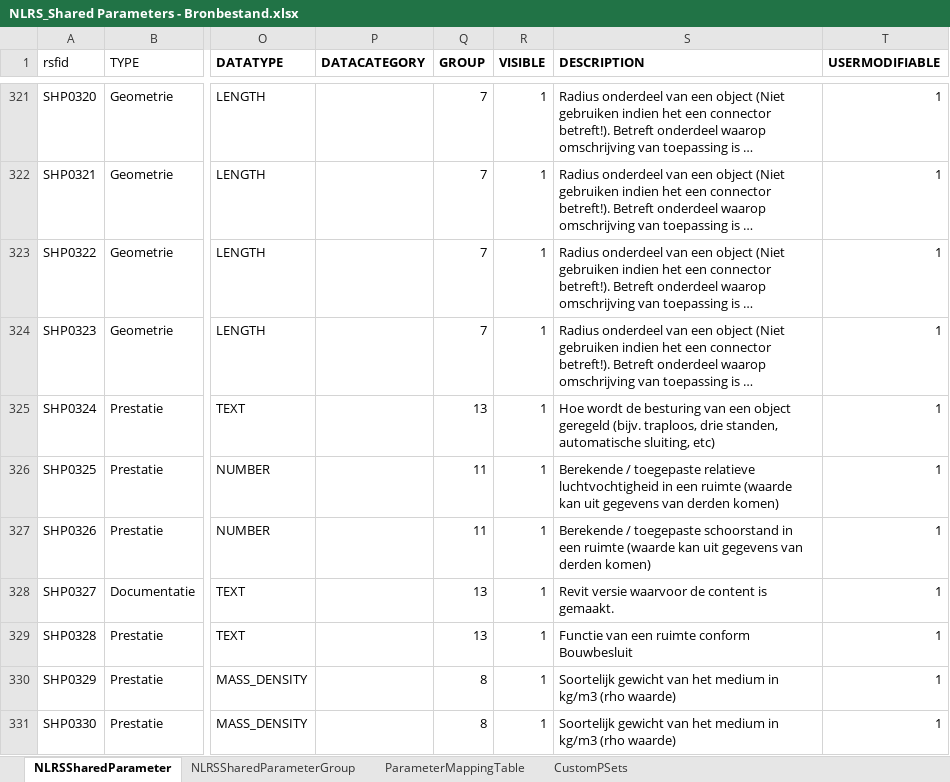
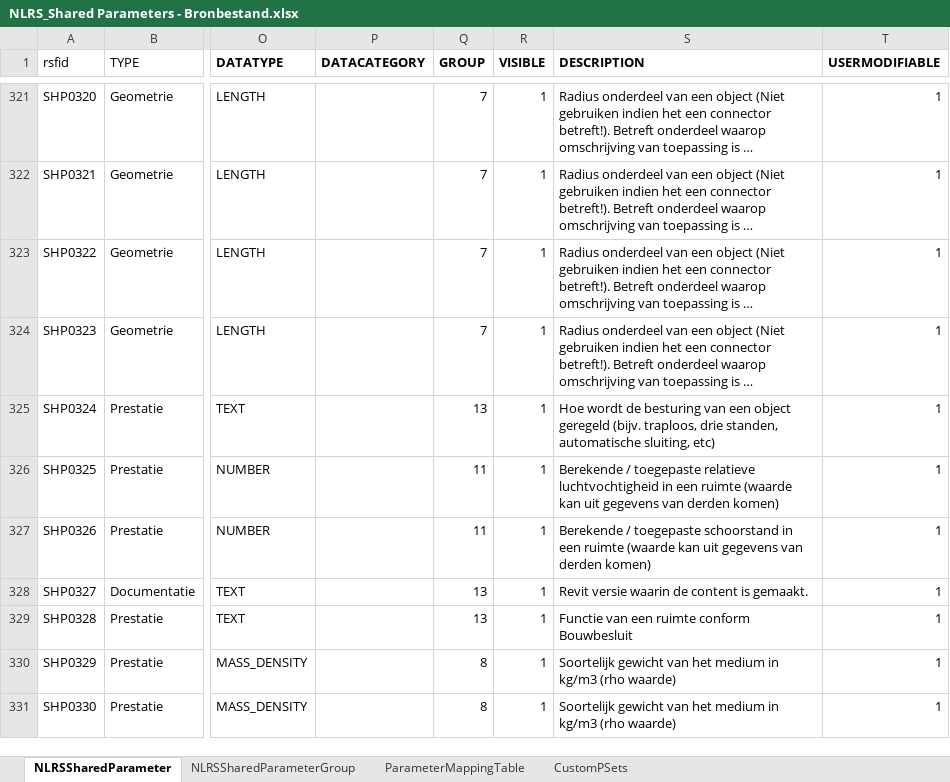
Before and after one commit to RevitStandards/NLRS_Shared_Parameters, an Excel workbook: NLRS_Shared Parameters - Bronbestand.xlsx, sheet NLRSSharedParameter, drawn as a sheet; only a part is shown, gaps mark what is left out; long unchanged cells end in …; values as stored, in another font and other column widths than the file's, no borders; conditional formats and table styles not drawn; the diff covers the shown part only; the diff names each change by its address in the sheet, - before the commit and + after, or states it on an @@ line.

Commit message:
Updated Shared Parameters with proposed USO parameters
Updated the Shared Parameters with the proposed new parameters for the NLRS Uniforme Sparings Opgave (USO) manual for Revit.

```diff
--- a/NLRS_Shared Parameters - Bronbestand.xlsx (sheet NLRSSharedParameter)
+++ b/NLRS_Shared Parameters - Bronbestand.xlsx (sheet NLRSSharedParameter)
-S328 (DESCRIPTION): Revit versie waarvoor de content is gemaakt.
+S328 (DESCRIPTION): Revit versie waarin de content is gemaakt.
```
Also changed, not shown: 6 added rows, 4 hidden or unhidden rows, 8 edited cells and cell formats elsewhere in this sheet, 2 other files.
